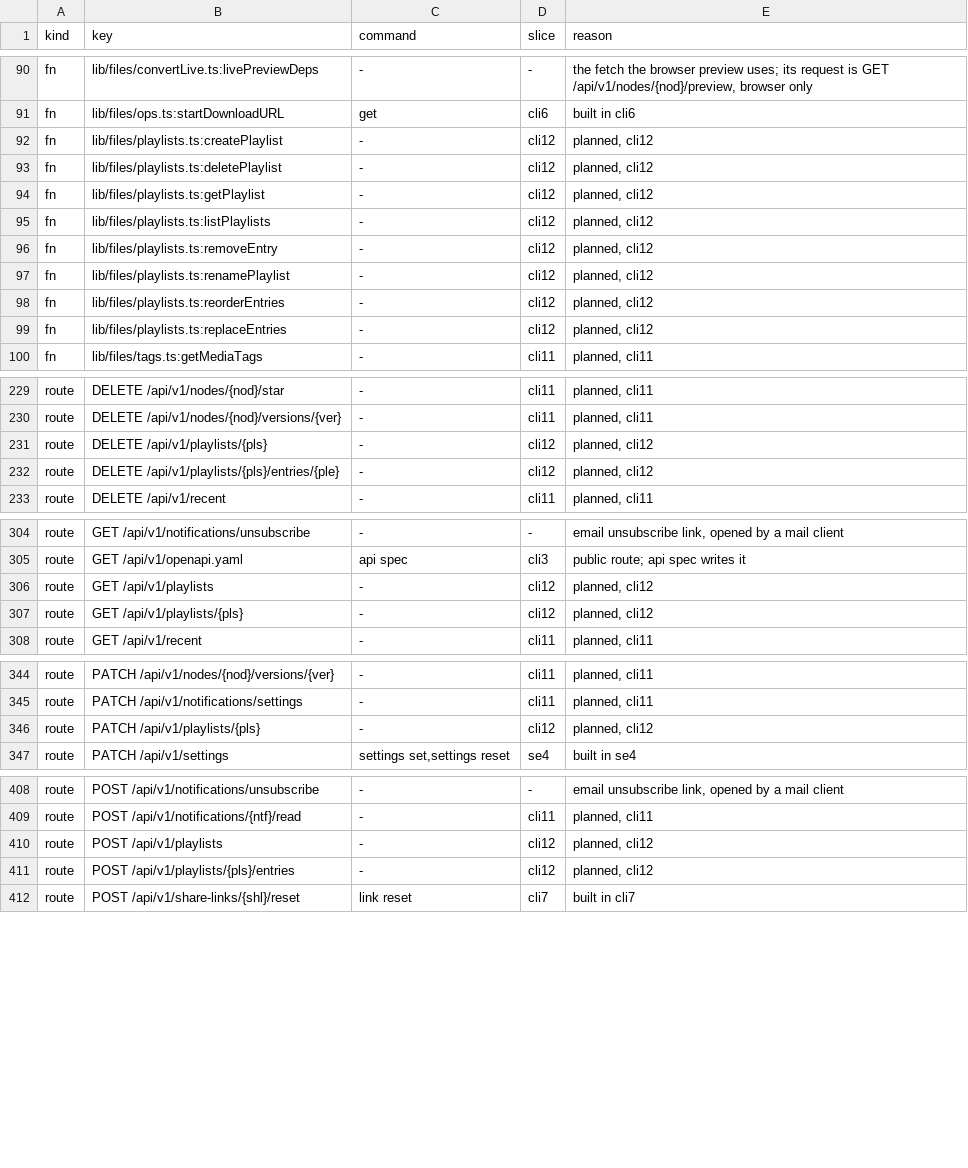
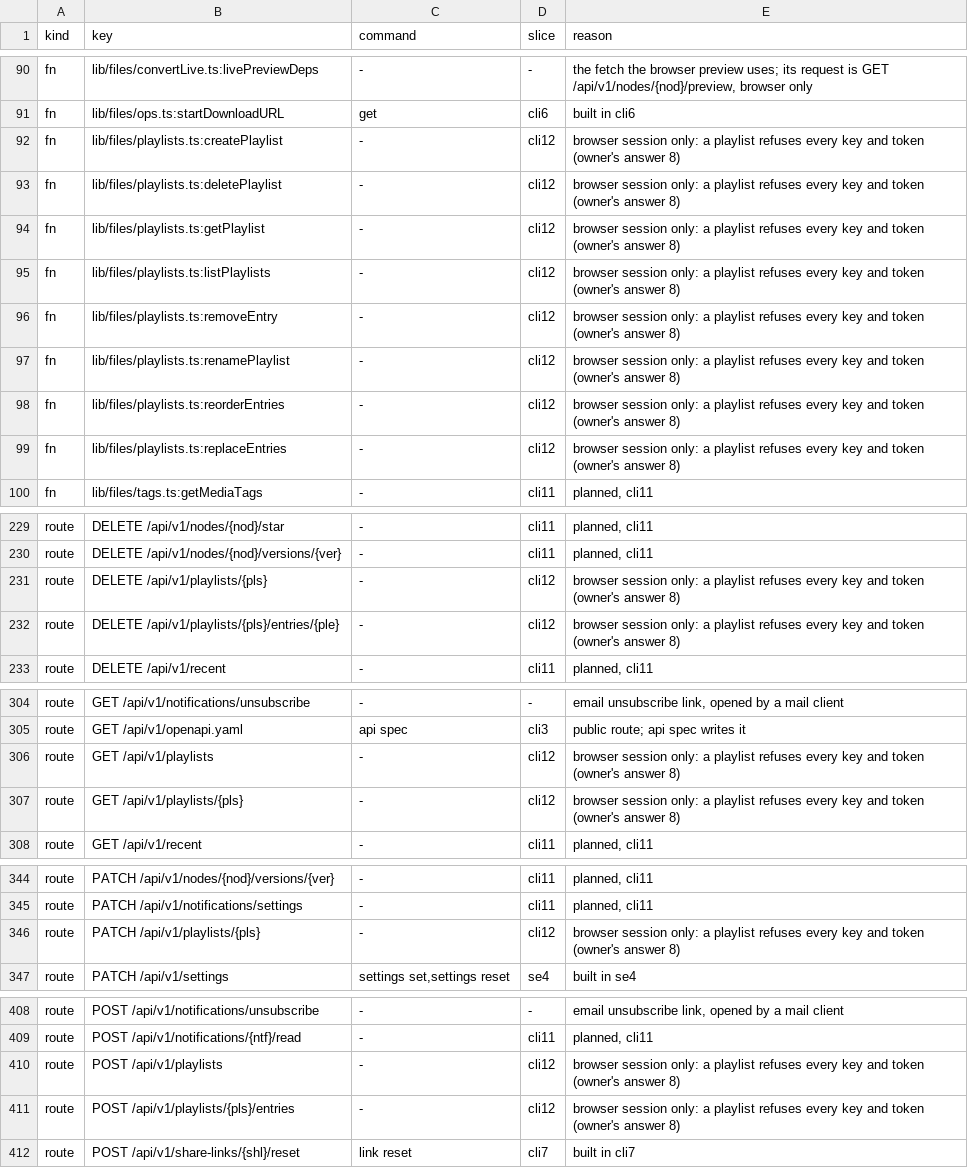
Before and after one commit to shukiv/selfcloud, a TSV file: docs/cli-parity.tsv, drawn as a sheet; only a part is shown, gaps mark what is left out; the diff covers the shown part only.

Commit message:
parity: playlists are browser session only
A playlist refuses every key and token, so no credential the command line
can hold reaches one. The rows say so instead of promising commands.

```diff
--- a/docs/cli-parity.tsv
+++ b/docs/cli-parity.tsv
@@ -91,10 +91,10 @@ fn	lib/files/convertLive.ts:livePreviewDeps	-	-	the fetch the browser preview us
 fn	lib/files/ops.ts:startDownloadURL	get	cli6	built in cli6
-fn	lib/files/playlists.ts:createPlaylist	-	cli12	planned, cli12
-fn	lib/files/playlists.ts:deletePlaylist	-	cli12	planned, cli12
-fn	lib/files/playlists.ts:getPlaylist	-	cli12	planned, cli12
-fn	lib/files/playlists.ts:listPlaylists	-	cli12	planned, cli12
-fn	lib/files/playlists.ts:removeEntry	-	cli12	planned, cli12
-fn	lib/files/playlists.ts:renamePlaylist	-	cli12	planned, cli12
-fn	lib/files/playlists.ts:reorderEntries	-	cli12	planned, cli12
-fn	lib/files/playlists.ts:replaceEntries	-	cli12	planned, cli12
+fn	lib/files/playlists.ts:createPlaylist	-	cli12	browser session only: a playlist refuses every key and token (owner's answer 8)
+fn	lib/files/playlists.ts:deletePlaylist	-	cli12	browser session only: a playlist refuses every key and token (owner's answer 8)
+fn	lib/files/playlists.ts:getPlaylist	-	cli12	browser session only: a playlist refuses every key and token (owner's answer 8)
+fn	lib/files/playlists.ts:listPlaylists	-	cli12	browser session only: a playlist refuses every key and token (owner's answer 8)
+fn	lib/files/playlists.ts:removeEntry	-	cli12	browser session only: a playlist refuses every key and token (owner's answer 8)
+fn	lib/files/playlists.ts:renamePlaylist	-	cli12	browser session only: a playlist refuses every key and token (owner's answer 8)
+fn	lib/files/playlists.ts:reorderEntries	-	cli12	browser session only: a playlist refuses every key and token (owner's answer 8)
+fn	lib/files/playlists.ts:replaceEntries	-	cli12	browser session only: a playlist refuses every key and token (owner's answer 8)
 fn	lib/files/tags.ts:getMediaTags	-	cli11	planned, cli11
@@ -230,4 +230,4 @@ route	DELETE /api/v1/nodes/{nod}/star	-	cli11	planned, cli11
 route	DELETE /api/v1/nodes/{nod}/versions/{ver}	-	cli11	planned, cli11
-route	DELETE /api/v1/playlists/{pls}	-	cli12	planned, cli12
-route	DELETE /api/v1/playlists/{pls}/entries/{ple}	-	cli12	planned, cli12
+route	DELETE /api/v1/playlists/{pls}	-	cli12	browser session only: a playlist refuses every key and token (owner's answer 8)
+route	DELETE /api/v1/playlists/{pls}/entries/{ple}	-	cli12	browser session only: a playlist refuses every key and token (owner's answer 8)
 route	DELETE /api/v1/recent	-	cli11	planned, cli11
@@ -305,4 +305,4 @@ route	GET /api/v1/notifications/unsubscribe	-	-	email unsubscribe link, opened b
 route	GET /api/v1/openapi.yaml	api spec	cli3	public route; api spec writes it
-route	GET /api/v1/playlists	-	cli12	planned, cli12
-route	GET /api/v1/playlists/{pls}	-	cli12	planned, cli12
+route	GET /api/v1/playlists	-	cli12	browser session only: a playlist refuses every key and token (owner's answer 8)
+route	GET /api/v1/playlists/{pls}	-	cli12	browser session only: a playlist refuses every key and token (owner's answer 8)
 route	GET /api/v1/recent	-	cli11	planned, cli11
@@ -345,3 +345,3 @@ route	PATCH /api/v1/nodes/{nod}/versions/{ver}	-	cli11	planned, cli11
 route	PATCH /api/v1/notifications/settings	-	cli11	planned, cli11
-route	PATCH /api/v1/playlists/{pls}	-	cli12	planned, cli12
+route	PATCH /api/v1/playlists/{pls}	-	cli12	browser session only: a playlist refuses every key and token (owner's answer 8)
 route	PATCH /api/v1/settings	settings set,settings reset	se4	built in se4
@@ -409,4 +409,4 @@ route	POST /api/v1/notifications/unsubscribe	-	-	email unsubscribe link, opened
 route	POST /api/v1/notifications/{ntf}/read	-	cli11	planned, cli11
-route	POST /api/v1/playlists	-	cli12	planned, cli12
-route	POST /api/v1/playlists/{pls}/entries	-	cli12	planned, cli12
+route	POST /api/v1/playlists	-	cli12	browser session only: a playlist refuses every key and token (owner's answer 8)
+route	POST /api/v1/playlists/{pls}/entries	-	cli12	browser session only: a playlist refuses every key and token (owner's answer 8)
 route	POST /api/v1/share-links/{shl}/reset	link reset	cli7	built in cli7
```
Also changed, not shown: 2 edited cells elsewhere in this file.
